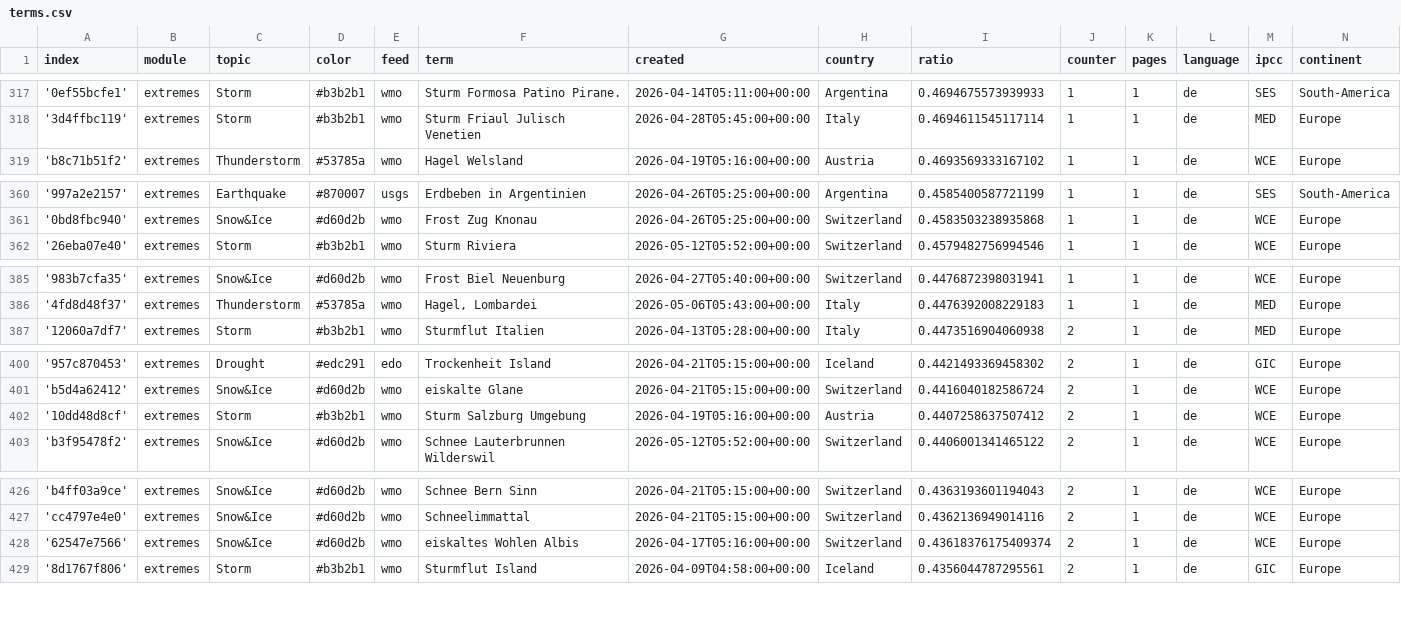
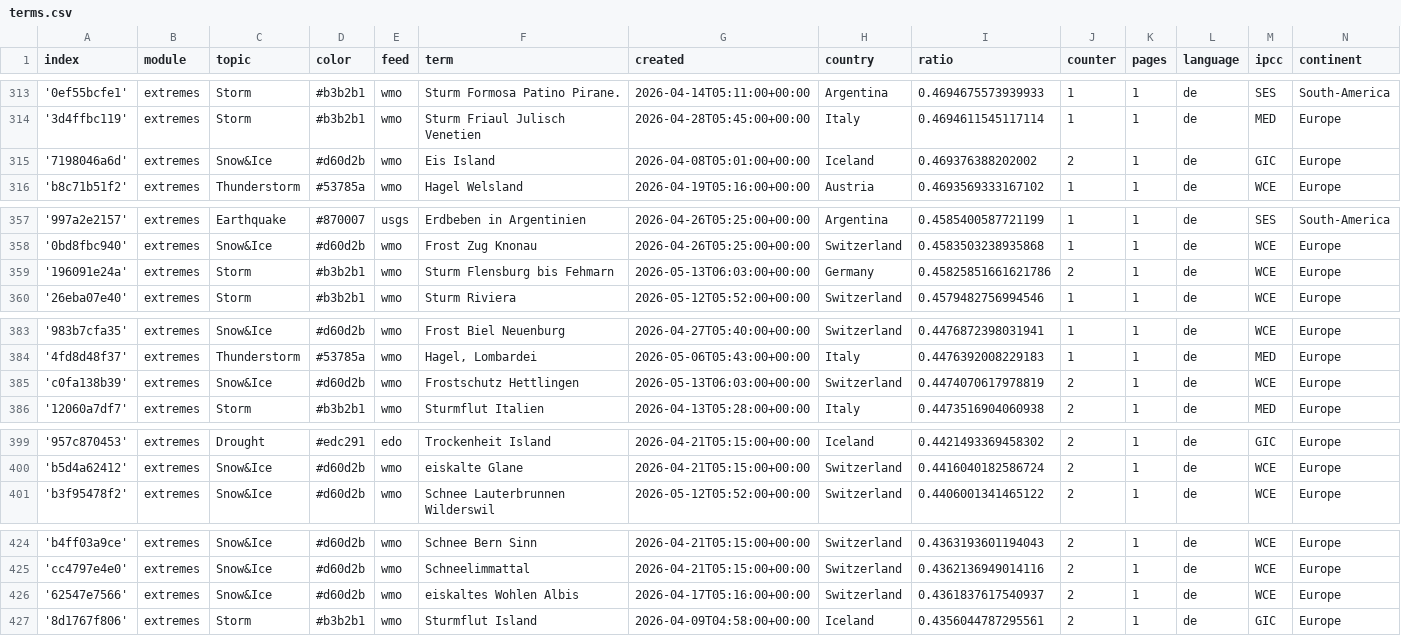
Before and after one commit to pg-ufr-news/germanExtremes, a CSV file: terms.csv, drawn as a sheet; only a part is shown, gaps mark what is left out; the diff covers the shown part only.

```diff
--- a/terms.csv
+++ b/terms.csv
@@ -318,2 +314,3 @@ index,module,topic,color,feed,term,created,country,ratio,counter,pages,language,
 '3d4ffbc119',extremes,Storm,#b3b2b1,wmo,Sturm Friaul Julisch Venetien,2026-04-28T05:45:00+00:00,Italy,0.4694611545117114,1,1,de,MED,Europe
+'7198046a6d',extremes,Snow&Ice,#d60d2b,wmo,Eis Island,2026-04-08T05:01:00+00:00,Iceland,0.469376388202002,2,1,de,GIC,Europe
 'b8c71b51f2',extremes,Thunderstorm,#53785a,wmo,Hagel Welsland,2026-04-19T05:16:00+00:00,Austria,0.4693569333167102,1,1,de,WCE,Europe
@@ -361,2 +358,3 @@ index,module,topic,color,feed,term,created,country,ratio,counter,pages,language,
 '0bd8fbc940',extremes,Snow&Ice,#d60d2b,wmo,Frost Zug Knonau,2026-04-26T05:25:00+00:00,Switzerland,0.4583503238935868,1,1,de,WCE,Europe
+'196091e24a',extremes,Storm,#b3b2b1,wmo,Sturm Flensburg bis Fehmarn,2026-05-13T06:03:00+00:00,Germany,0.45825851661621786,2,1,de,WCE,Europe
 '26eba07e40',extremes,Storm,#b3b2b1,wmo,Sturm Riviera,2026-05-12T05:52:00+00:00,Switzerland,0.4579482756994546,1,1,de,WCE,Europe
@@ -386,2 +384,3 @@ index,module,topic,color,feed,term,created,country,ratio,counter,pages,language,
 '4fd8d48f37',extremes,Thunderstorm,#53785a,wmo,"Hagel, Lombardei",2026-05-06T05:43:00+00:00,Italy,0.4476392008229183,1,1,de,MED,Europe
+'c0fa138b39',extremes,Snow&Ice,#d60d2b,wmo,Frostschutz Hettlingen,2026-05-13T06:03:00+00:00,Switzerland,0.4474070617978819,2,1,de,WCE,Europe
 '12060a7df7',extremes,Storm,#b3b2b1,wmo,Sturmflut Italien,2026-04-13T05:28:00+00:00,Italy,0.4473516904060938,2,1,de,MED,Europe
@@ -401,3 +400,2 @@ index,module,topic,color,feed,term,created,country,ratio,counter,pages,language,
 'b5d4a62412',extremes,Snow&Ice,#d60d2b,wmo,eiskalte Glane,2026-04-21T05:15:00+00:00,Switzerland,0.4416040182586724,2,1,de,WCE,Europe
-'10dd48d8cf',extremes,Storm,#b3b2b1,wmo,Sturm Salzburg Umgebung,2026-04-19T05:16:00+00:00,Austria,0.4407258637507412,2,1,de,WCE,Europe
 'b3f95478f2',extremes,Snow&Ice,#d60d2b,wmo,Schnee Lauterbrunnen Wilderswil,2026-05-12T05:52:00+00:00,Switzerland,0.4406001341465122,2,1,de,WCE,Europe
@@ -427,3 +425,3 @@ index,module,topic,color,feed,term,created,country,ratio,counter,pages,language,
 'cc4797e4e0',extremes,Snow&Ice,#d60d2b,wmo,Schneelimmattal,2026-04-21T05:15:00+00:00,Switzerland,0.4362136949014116,2,1,de,WCE,Europe
-'62547e7566',extremes,Snow&Ice,#d60d2b,wmo,eiskaltes Wohlen Albis,2026-04-17T05:16:00+00:00,Switzerland,0.43618376175409374,2,1,de,WCE,Europe
+'62547e7566',extremes,Snow&Ice,#d60d2b,wmo,eiskaltes Wohlen Albis,2026-04-17T05:16:00+00:00,Switzerland,0.4361837617540937,2,1,de,WCE,Europe
 '8d1767f806',extremes,Storm,#b3b2b1,wmo,Sturmflut Island,2026-04-09T04:58:00+00:00,Iceland,0.4356044787295561,2,1,de,GIC,Europe
```
Also changed, not shown: 3 added rows and 5 removed rows elsewhere in this file, cxsv/news_2026_04.csv, cxsv/news_2026_05.csv.
